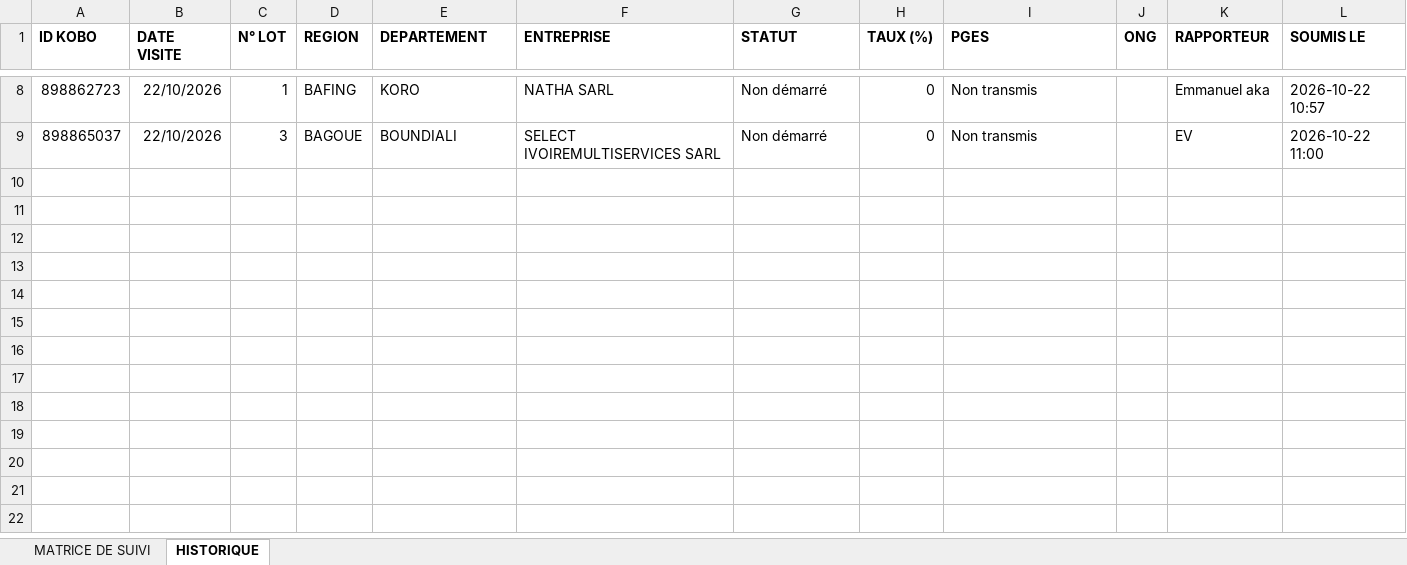
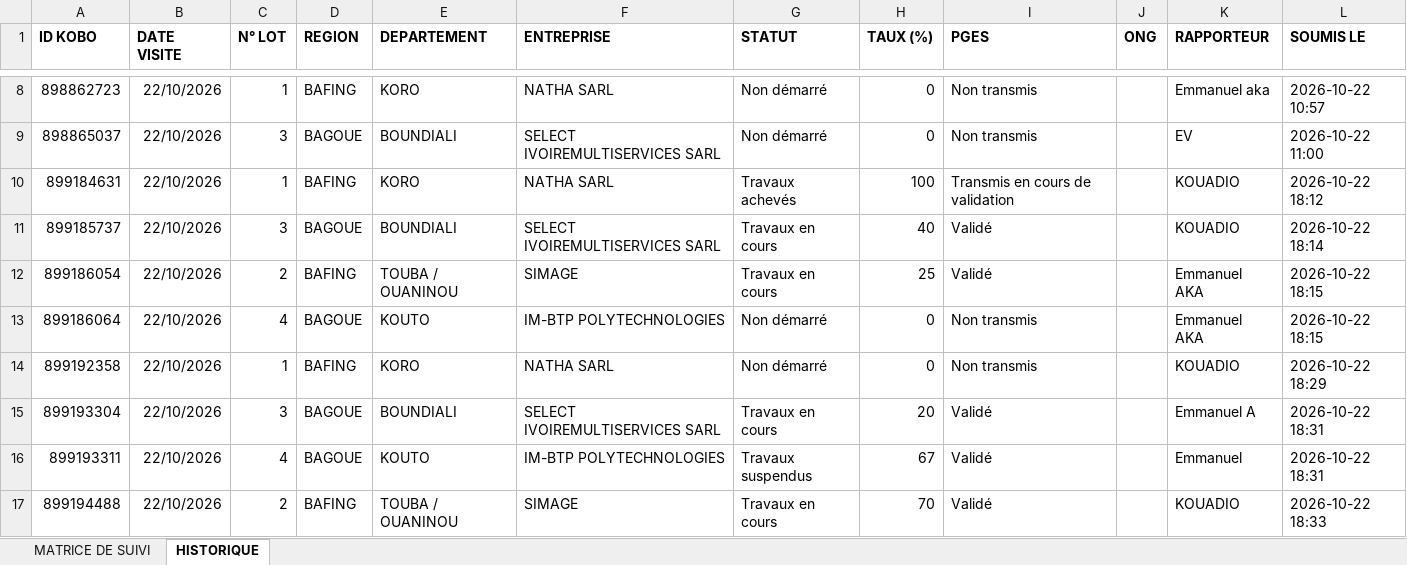
Before and after one commit to iamemanuelaka/suivi_activites, an Excel workbook: matrices/MATRICE_DE_SUIVI_DES_ACTIVITES_du_22-10-26.xlsx, sheet HISTORIQUE, drawn as a sheet; only a part is shown, gaps mark what is left out; values as stored, in another font and other column widths than the file's, no borders; the diff names each change by its address in the sheet, - before the commit and + after, or states it on an @@ line.

Commit message:
Matrice mise à jour automatiquement (22/10/2026 21:40)

```diff
--- a/matrices/MATRICE_DE_SUIVI_DES_ACTIVITES_du_22-10-26.xlsx (sheet HISTORIQUE)
+++ b/matrices/MATRICE_DE_SUIVI_DES_ACTIVITES_du_22-10-26.xlsx (sheet HISTORIQUE)
+row 10: 899184631 | 22/10/2026 | 1 | BAFING | KORO | NATHA SARL | Travaux achevés | 100 | Transmis en cours de validation |  | KOUADIO | 2026-10-22 18:12
+row 11: 899185737 | 22/10/2026 | 3 | BAGOUE | BOUNDIALI | SELECT IVOIREMULTISERVICES SARL | Travaux en cours | 40 | Validé |  | KOUADIO | 2026-10-22 18:14
+row 12: 899186054 | 22/10/2026 | 2 | BAFING | TOUBA / OUANINOU | SIMAGE | Travaux en cours | 25 | Validé |  | Emmanuel AKA | 2026-10-22 18:15
+row 13: 899186064 | 22/10/2026 | 4 | BAGOUE | KOUTO | IM-BTP POLYTECHNOLOGIES | Non démarré | 0 | Non transmis |  | Emmanuel AKA | 2026-10-22 18:15
+row 14: 899192358 | 22/10/2026 | 1 | BAFING | KORO | NATHA SARL | Non démarré | 0 | Non transmis |  | KOUADIO | 2026-10-22 18:29
+row 15: 899193304 | 22/10/2026 | 3 | BAGOUE | BOUNDIALI | SELECT IVOIREMULTISERVICES SARL | Travaux en cours | 20 | Validé |  | Emmanuel A | 2026-10-22 18:31
+row 16: 899193311 | 22/10/2026 | 4 | BAGOUE | KOUTO | IM-BTP POLYTECHNOLOGIES | Travaux suspendus | 67 | Validé |  | Emmanuel | 2026-10-22 18:31
+row 17: 899194488 | 22/10/2026 | 2 | BAFING | TOUBA / OUANINOU | SIMAGE | Travaux en cours | 70 | Validé |  | KOUADIO | 2026-10-22 18:33
```
Also changed, not shown: sheet MATRICE DE SUIVI.
